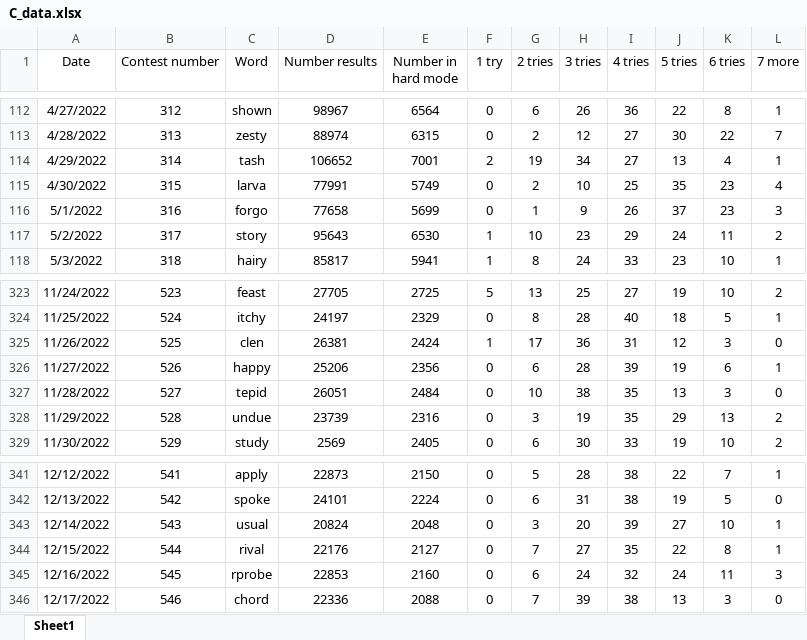
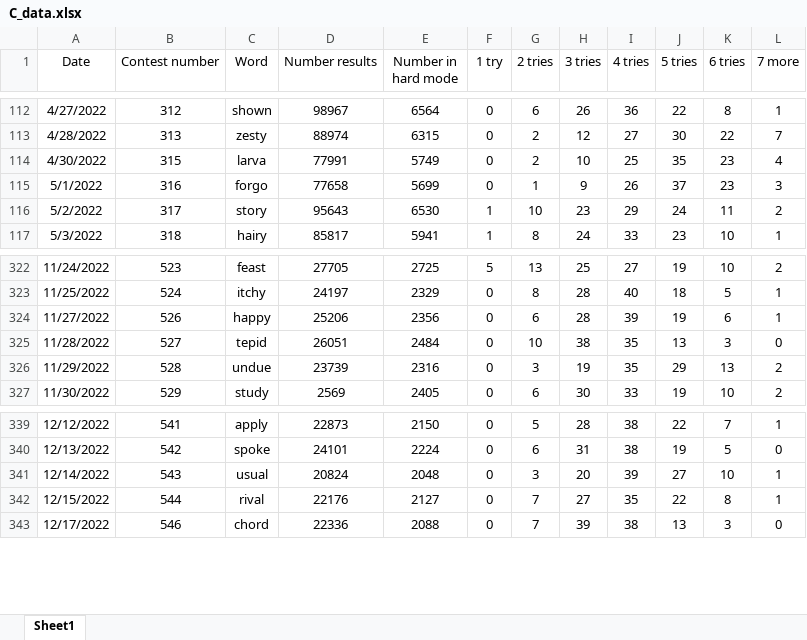
Before and after one commit to AQchance/Mytest, an Excel workbook: 2023美赛代码/C_data.xlsx, sheet Sheet1, drawn as a sheet; only a part is shown, gaps mark what is left out; values as stored, in another font and other column widths than the file's, no borders; the diff names each change by its address in the sheet, - before the commit and + after, or states it on an @@ line.

```diff
--- a/2023美赛代码/C_data.xlsx (sheet Sheet1)
+++ b/2023美赛代码/C_data.xlsx (sheet Sheet1)
-row 114: 4/29/2022 | 314 | tash | 106652 | 7001 | 2 | 19 | 34 | 27 | 13 | 4 | 1
-row 325: 11/26/2022 | 525 | clen | 26381 | 2424 | 1 | 17 | 36 | 31 | 12 | 3 | 0
-row 345: 12/16/2022 | 545 | rprobe | 22853 | 2160 | 0 | 6 | 24 | 32 | 24 | 11 | 3
```
Also changed, not shown: 3 other files.
